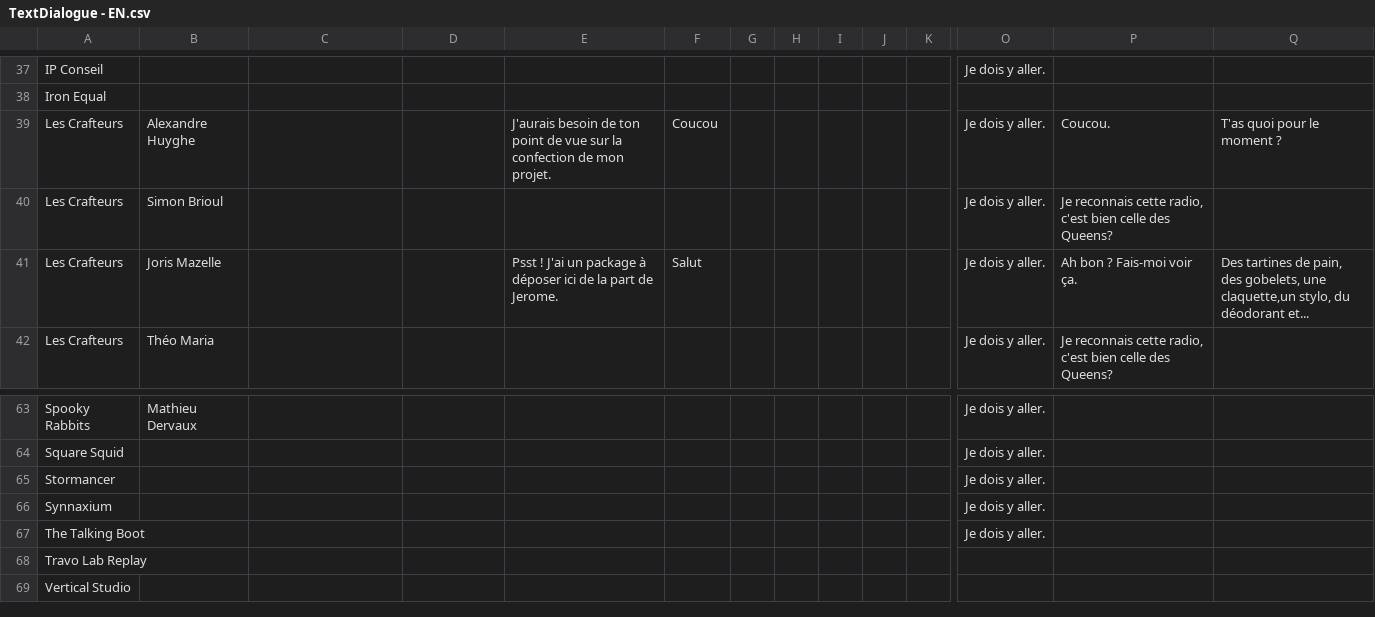
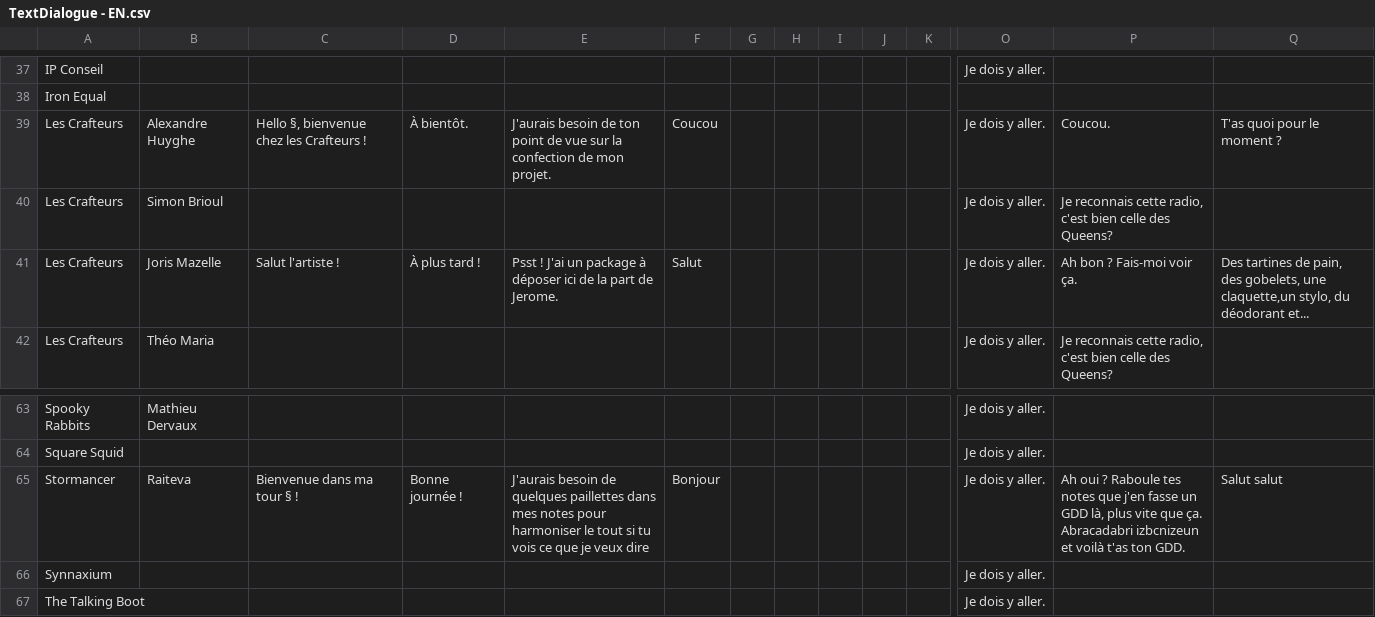
Before and after one commit to SophieMaleval/Projet_Game-IN, a CSV file: Projet_GAMEIN/Assets/Textes/TextDialogue - EN.csv, drawn as a sheet; only a part is shown, gaps mark what is left out; the shorter side is filled out with more unchanged rows; removed rows and columns are numbered as before the commit, all else as after; rows hold the shown columns only; the diff names each change by its address in the sheet, - before the commit and + after, or states it on an @@ line.

Commit message:
ajout dialogue crafteurs
mdofi prefab joris + /!\ Joris a le visuel de Simon

```diff
--- a/Projet_GAMEIN/Assets/Textes/TextDialogue - EN.csv
+++ b/Projet_GAMEIN/Assets/Textes/TextDialogue - EN.csv
-C39: (empty)
+C39: Hello §, bienvenue chez les Crafteurs !
-D39: (empty)
+D39: À bientôt.
-C41: (empty)
+C41: Salut l'artiste !
-D41: (empty)
+D41: À plus tard !
-row 65: Stormancer |  |  |  |  |  |  |  |  |  |  | Je dois y aller.
+row 65: Stormancer | Raiteva | Bienvenue dans ma tour § ! | Bonne journée ! | J'aurais besoin de quelques paillettes dans mes notes pour harmoniser le tout si tu vois ce que je veux dire | Bonjour |  |  |  |  |  | Je dois y aller. | Ah oui ? Raboule tes notes que j'en fasse un GDD là, plus vite que ça. Abracadabri izbcnizeun et voilà t'as ton GDD. | Salut salut
```
Also changed, not shown: Projet_GAMEIN/Assets/Textes/TextDialogue - FR.csv, 2 other files.
